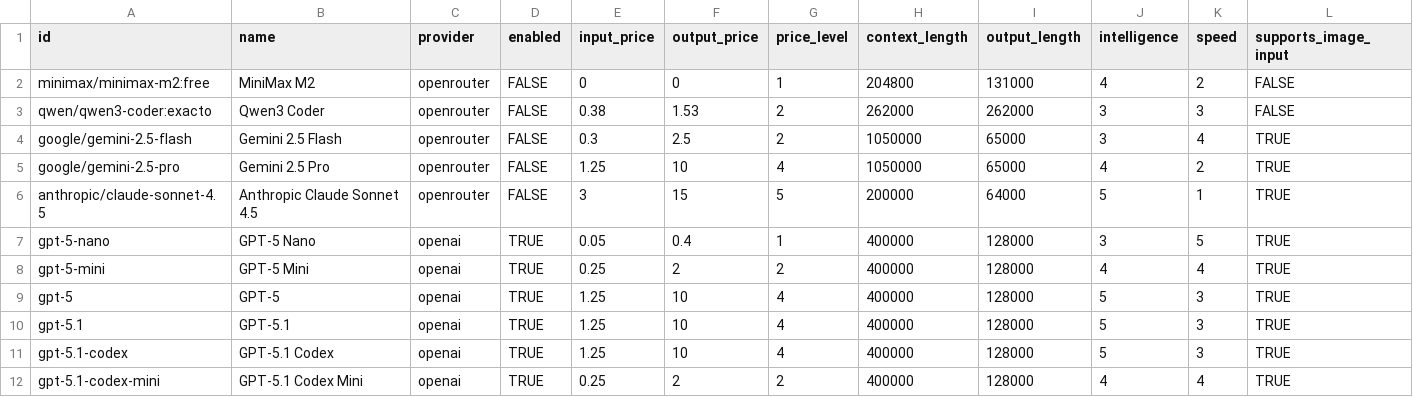
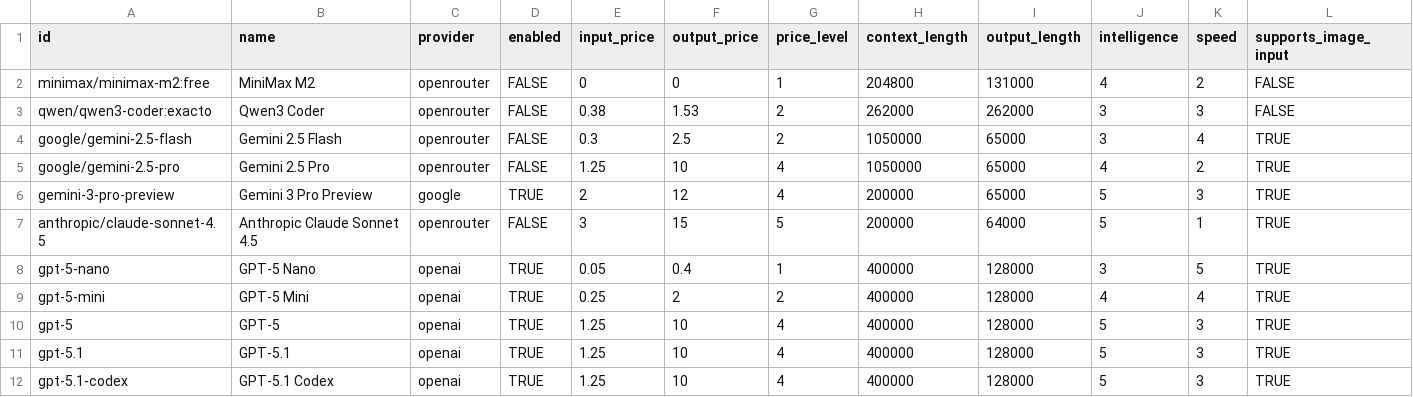
Before and after one commit to crestalnetwork/intentkit, a CSV file: intentkit/models/llm.csv, drawn as a sheet; only a part is shown; the shorter side is filled out with more unchanged rows; rows hold the shown columns only; the diff names each change by its address in the sheet, - before the commit and + after, or states it on an @@ line.

Commit message:
feat: add gemini3 pro

```diff
--- a/intentkit/models/llm.csv
+++ b/intentkit/models/llm.csv
+row 6: gemini-3-pro-preview | Gemini 3 Pro Preview | google | TRUE | 2 | 12 | 4 | 200000 | 65000 | 5 | 3 | TRUE
```
Also changed, not shown: 3 other files.
